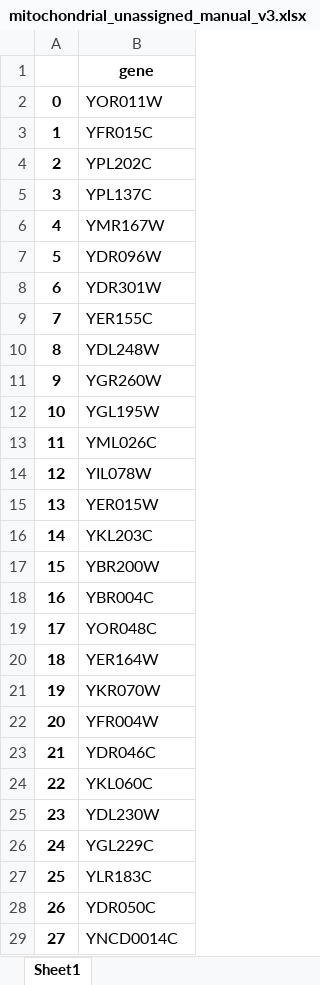
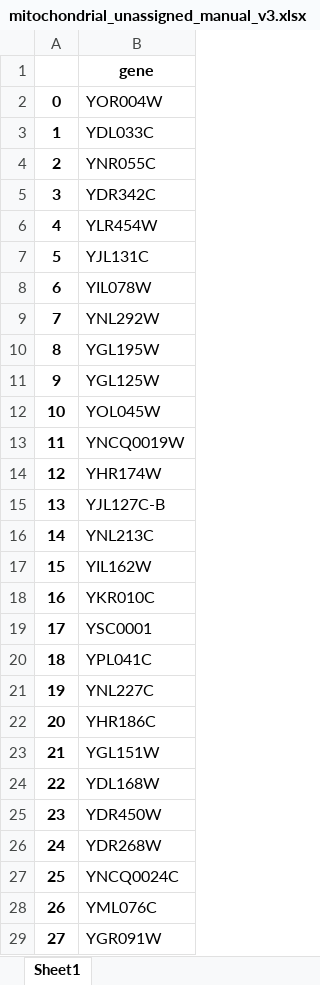
Before and after one commit to hongzhonglu/large_scale_yeast_proteomics_analysis, an Excel workbook: data/sce_compartment_curation/mitochondrial_unassigned_manual_v3.xlsx, sheet Sheet1, drawn as a sheet; only a part is shown; values as stored, in another font and other column widths than the file's, no borders; the diff covers the shown part only; the diff names each change by its address in the sheet, - before the commit and + after, or states it on an @@ line.

```diff
--- a/data/sce_compartment_curation/mitochondrial_unassigned_manual_v3.xlsx (sheet Sheet1)
+++ b/data/sce_compartment_curation/mitochondrial_unassigned_manual_v3.xlsx (sheet Sheet1)
-B2: YOR011W
+B2: YOR004W
-B3: YFR015C
+B3: YDL033C
-B4: YPL202C
+B4: YNR055C
-B5: YPL137C
+B5: YDR342C
-B6: YMR167W
+B6: YLR454W
-B7: YDR096W
+B7: YJL131C
-B8: YDR301W
+B8: YIL078W
-B9: YER155C
+B9: YNL292W
-B10: YDL248W
+B10: YGL195W
-B11: YGR260W
+B11: YGL125W
-B12: YGL195W
+B12: YOL045W
-B13: YML026C
+B13: YNCQ0019W
-B14: YIL078W
+B14: YHR174W
-B15: YER015W
+B15: YJL127C-B
-B16: YKL203C
+B16: YNL213C
-B17: YBR200W
+B17: YIL162W
-B18: YBR004C
+B18: YKR010C
-B19: YOR048C
+B19: YSC0001
-B20: YER164W
+B20: YPL041C
-B21: YKR070W
+B21: YNL227C
-B22: YFR004W
+B22: YHR186C
-B23: YDR046C
+B23: YGL151W
-B24: YKL060C
+B24: YDL168W
-B25: YDL230W
+B25: YDR450W
-B26: YGL229C
+B26: YDR268W
-B27: YLR183C
+B27: YNCQ0024C
-B28: YDR050C
+B28: YML076C
-B29: YNCD0014C
+B29: YGR091W
```
Also changed, not shown: 425 edited cells elsewhere in this sheet, data/sce_compartment_curation/mitochondrial_inner_membrane_annotations_manual_v3.xlsx, data/sce_compartment_curation/mitochondrial_intermembrane_space_annotations_manual_v3.xlsx, 15 other files.
